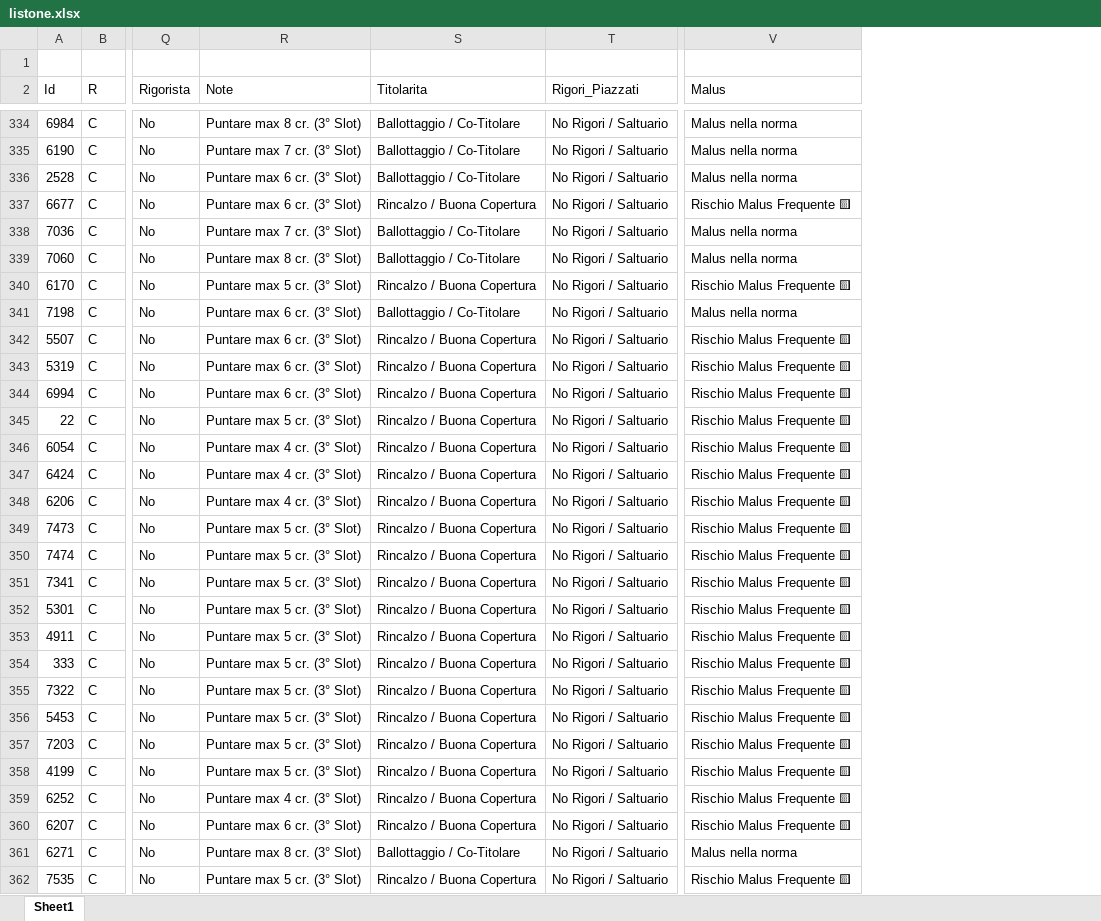
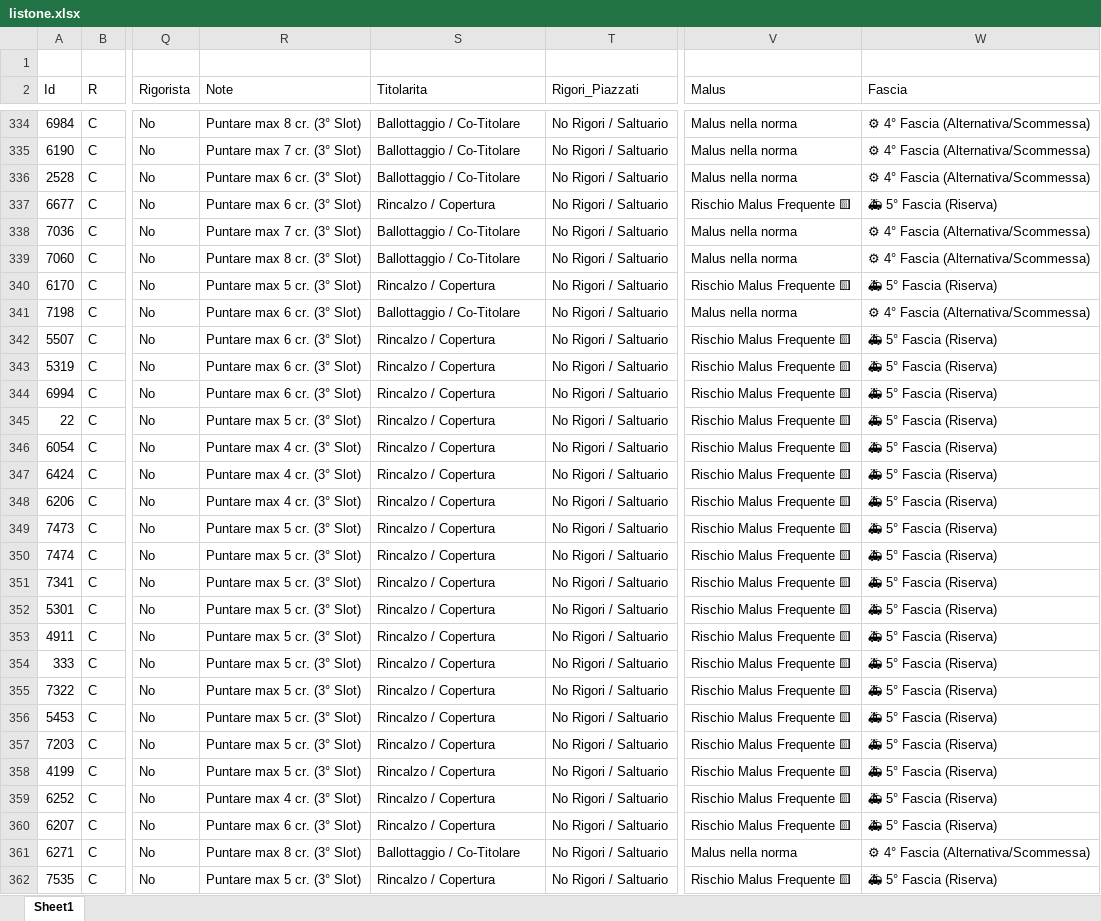
Before and after one commit to imwade021/FantaBot, an Excel workbook: listone.xlsx, sheet Sheet1, drawn as a sheet; only a part is shown, gaps mark what is left out; values as stored, in another font and other column widths than the file's, no borders; the diff covers the shown part only; the diff names each change by its address in the sheet, - before the commit and + after, or states it on an @@ line.

```diff
--- a/listone.xlsx (sheet Sheet1)
+++ b/listone.xlsx (sheet Sheet1)
+column W (Fascia), rows 334-362: ⚙ 4° Fascia (Alternativa/Scommessa) | ⚙ 4° Fascia (Alternativa/Scommessa) | ⚙ 4° Fascia (Alternativa/Scommessa) | 🚑 5° Fascia (Riserva) | ⚙ 4° Fascia (Alternativa/Scommessa) | ⚙ 4° Fascia (Alternativa/Scommessa) | 🚑 5° Fascia (Riserva) | ⚙ 4° Fascia (Alternativa/Scommessa) | 🚑 5° Fascia (Riserva) | 🚑 5° Fascia (Riserva) | 🚑 5° Fascia (Riserva) | 🚑 5° Fascia (Riserva) | 🚑 5° Fascia (Riserva) | 🚑 5° Fascia (Riserva) | 🚑 5° Fascia (Riserva) | 🚑 5° Fascia (Riserva) | 🚑 5° Fascia (Riserva) | 🚑 5° Fascia (Riserva) | 🚑 5° Fascia (Riserva) | 🚑 5° Fascia (Riserva) | 🚑 5° Fascia (Riserva) | 🚑 5° Fascia (Riserva) | 🚑 5° Fascia (Riserva) | 🚑 5° Fascia (Riserva) | 🚑 5° Fascia (Riserva) | 🚑 5° Fascia (Riserva) | 🚑 5° Fascia (Riserva) | ⚙ 4° Fascia (Alternativa/Scommessa) | 🚑 5° Fascia (Riserva)
-S337 (Titolarita): Rincalzo / Buona Copertura
+S337 (Titolarita): Rincalzo / Copertura
-S340 (Titolarita): Rincalzo / Buona Copertura
+S340 (Titolarita): Rincalzo / Copertura
-S342:S360 (Titolarita): Rincalzo / Buona Copertura
+S342:S360 (Titolarita): Rincalzo / Copertura
-S362 (Titolarita): Rincalzo / Buona Copertura
+S362 (Titolarita): Rincalzo / Copertura
```
Also changed, not shown: 247 edited cells elsewhere in this sheet, 2 other files.
